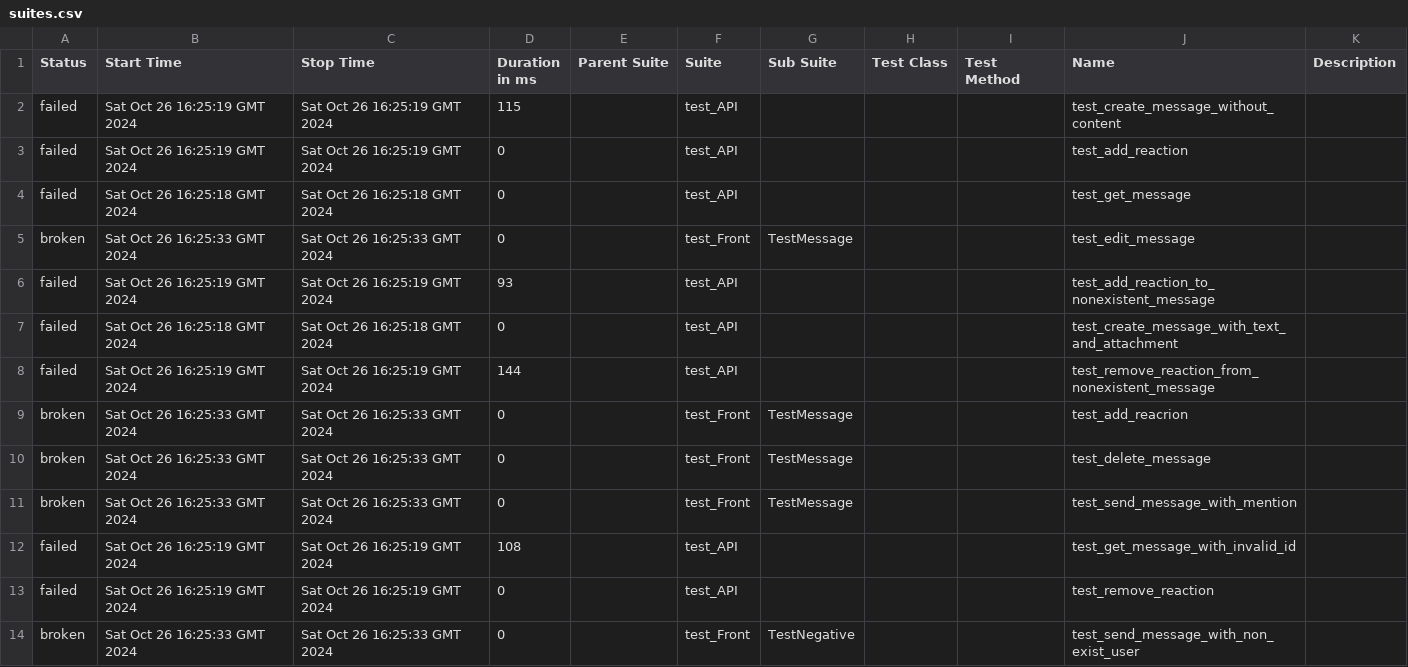
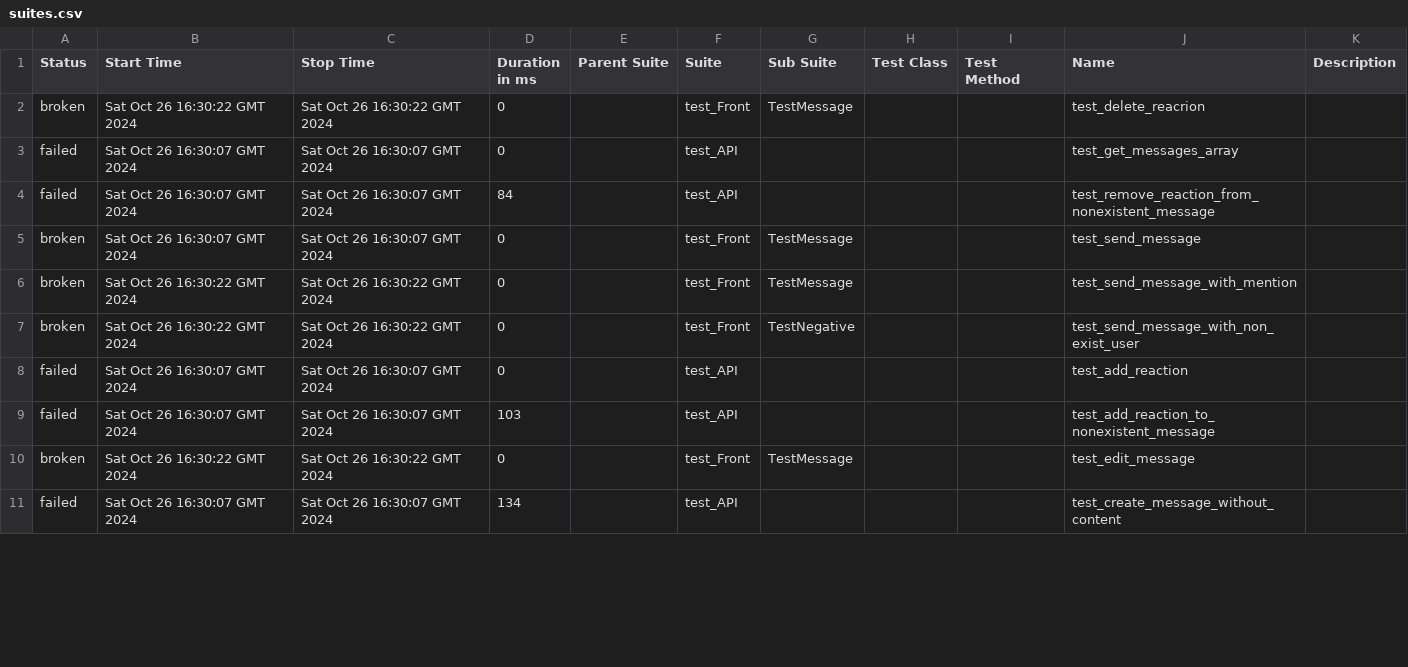
Before and after one commit to Neonila96/Disco, a CSV file: 1/data/suites.csv, drawn as a sheet; only a part is shown; the diff covers the shown part only.

```diff
--- a/1/data/suites.csv
+++ b/1/data/suites.csv
@@ -1,14 +1,11 @@
 "Status","Start Time","Stop Time","Duration in ms","Parent Suite","Suite","Sub Suite","Test Class","Test Method","Name","Description"
-"failed","Sat Oct 26 16:25:19 GMT 2024","Sat Oct 26 16:25:19 GMT 2024","115","","test_API","","","","test_create_message_without_content",""
-"failed","Sat Oct 26 16:25:19 GMT 2024","Sat Oct 26 16:25:19 GMT 2024","0","","test_API","","","","test_add_reaction",""
-"failed","Sat Oct 26 16:25:18 GMT 2024","Sat Oct 26 16:25:18 GMT 2024","0","","test_API","","","","test_get_message",""
-"broken","Sat Oct 26 16:25:33 GMT 2024","Sat Oct 26 16:25:33 GMT 2024","0","","test_Front","TestMessage","","","test_edit_message",""
-"failed","Sat Oct 26 16:25:19 GMT 2024","Sat Oct 26 16:25:19 GMT 2024","93","","test_API","","","","test_add_reaction_to_nonexistent_message",""
-"failed","Sat Oct 26 16:25:18 GMT 2024","Sat Oct 26 16:25:18 GMT 2024","0","","test_API","","","","test_create_message_with_text_and_attachment",""
-"failed","Sat Oct 26 16:25:19 GMT 2024","Sat Oct 26 16:25:19 GMT 2024","144","","test_API","","","","test_remove_reaction_from_nonexistent_message",""
-"broken","Sat Oct 26 16:25:33 GMT 2024","Sat Oct 26 16:25:33 GMT 2024","0","","test_Front","TestMessage","","","test_add_reacrion",""
-"broken","Sat Oct 26 16:25:33 GMT 2024","Sat Oct 26 16:25:33 GMT 2024","0","","test_Front","TestMessage","","","test_delete_message",""
-"broken","Sat Oct 26 16:25:33 GMT 2024","Sat Oct 26 16:25:33 GMT 2024","0","","test_Front","TestMessage","","","test_send_message_with_mention",""
-"failed","Sat Oct 26 16:25:19 GMT 2024","Sat Oct 26 16:25:19 GMT 2024","108","","test_API","","","","test_get_message_with_invalid_id",""
-"failed","Sat Oct 26 16:25:19 GMT 2024","Sat Oct 26 16:25:19 GMT 2024","0","","test_API","","","","test_remove_reaction",""
-"broken","Sat Oct 26 16:25:33 GMT 2024","Sat Oct 26 16:25:33 GMT 2024","0","","test_Front","TestNegative","","","test_send_message_with_non_exist_user",""
+"broken","Sat Oct 26 16:30:22 GMT 2024","Sat Oct 26 16:30:22 GMT 2024","0","","test_Front","TestMessage","","","test_delete_reacrion",""
+"failed","Sat Oct 26 16:30:07 GMT 2024","Sat Oct 26 16:30:07 GMT 2024","0","","test_API","","","","test_get_messages_array",""
+"failed","Sat Oct 26 16:30:07 GMT 2024","Sat Oct 26 16:30:07 GMT 2024","84","","test_API","","","","test_remove_reaction_from_nonexistent_message",""
+"broken","Sat Oct 26 16:30:07 GMT 2024","Sat Oct 26 16:30:07 GMT 2024","0","","test_Front","TestMessage","","","test_send_message",""
+"broken","Sat Oct 26 16:30:22 GMT 2024","Sat Oct 26 16:30:22 GMT 2024","0","","test_Front","TestMessage","","","test_send_message_with_mention",""
+"broken","Sat Oct 26 16:30:22 GMT 2024","Sat Oct 26 16:30:22 GMT 2024","0","","test_Front","TestNegative","","","test_send_message_with_non_exist_user",""
+"failed","Sat Oct 26 16:30:07 GMT 2024","Sat Oct 26 16:30:07 GMT 2024","0","","test_API","","","","test_add_reaction",""
+"failed","Sat Oct 26 16:30:07 GMT 2024","Sat Oct 26 16:30:07 GMT 2024","103","","test_API","","","","test_add_reaction_to_nonexistent_message",""
+"broken","Sat Oct 26 16:30:22 GMT 2024","Sat Oct 26 16:30:22 GMT 2024","0","","test_Front","TestMessage","","","test_edit_message",""
+"failed","Sat Oct 26 16:30:07 GMT 2024","Sat Oct 26 16:30:07 GMT 2024","134","","test_API","","","","test_create_message_without_content",""
```
Also changed, not shown: 3 added rows and 10 edited cells elsewhere in this file, 49 other files.
